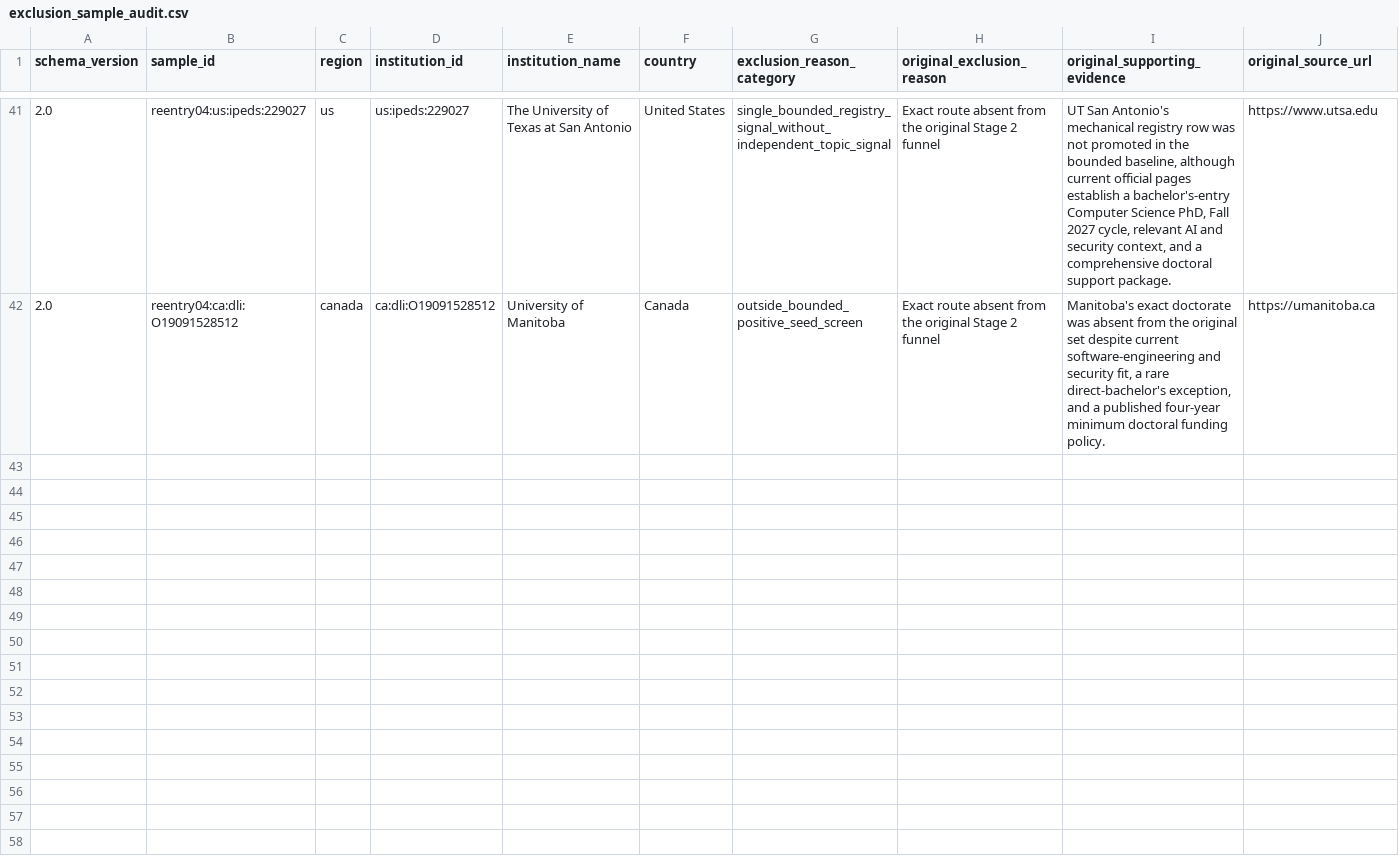
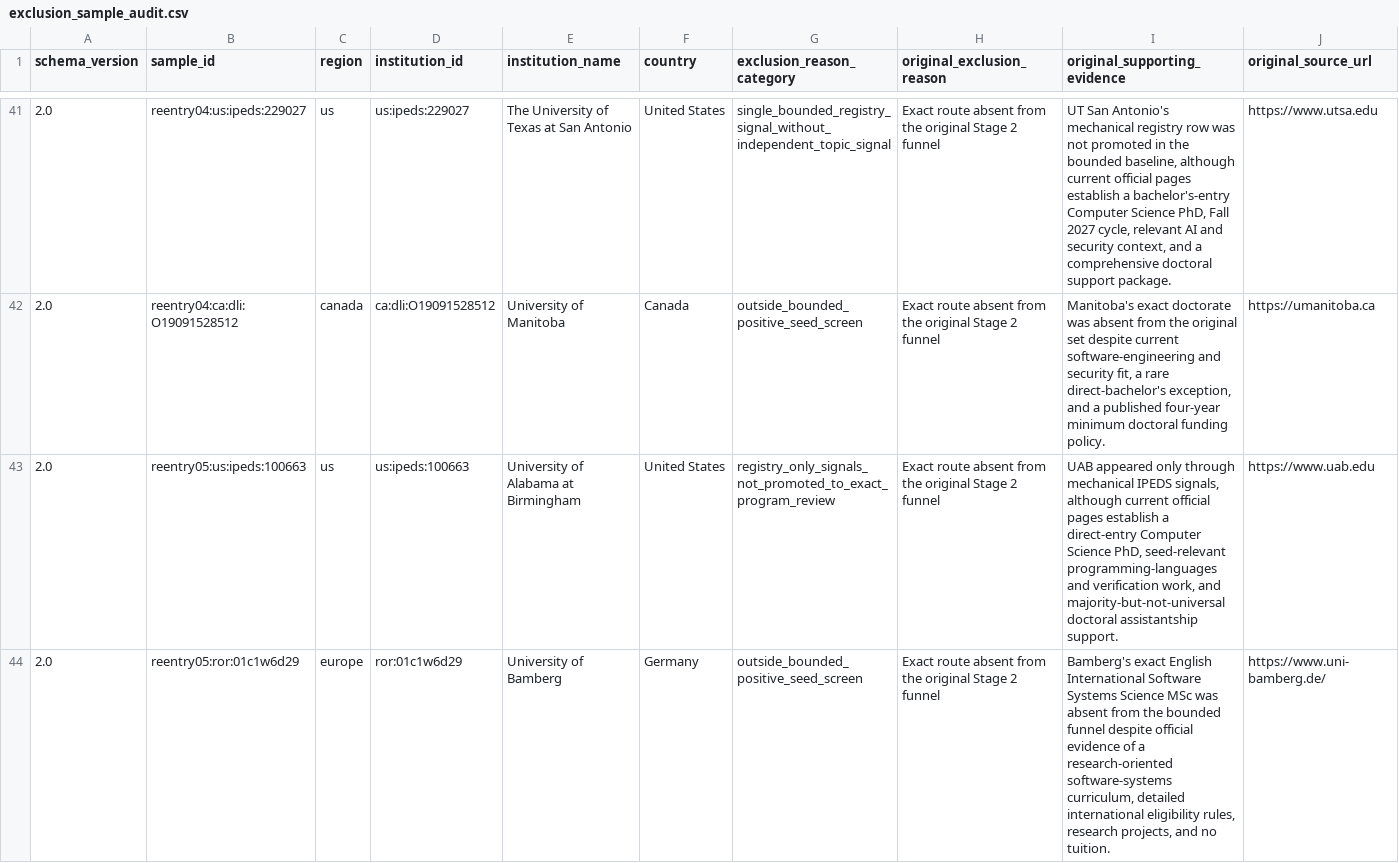
Before and after one commit to ChimdumebiNebolisa/fall-2027-graduate-program-audit, a CSV file: data/processed/pass2/exclusion_sample_audit.csv, drawn as a sheet; only a part is shown, gaps mark what is left out; rows hold the shown columns only; the diff names each change by its address in the sheet, - before the commit and + after, or states it on an @@ line.

Commit message:
pass2: complete stage 2 discovery reentry 05

```diff
--- a/data/processed/pass2/exclusion_sample_audit.csv
+++ b/data/processed/pass2/exclusion_sample_audit.csv
+row 43: 2.0 | reentry05:us:ipeds:100663 | us | us:ipeds:100663 | University of Alabama at Birmingham | United States | registry_only_signals_not_promoted_to_exact_program_review | Exact route absent from the original Stage 2 funnel | UAB appeared only through mechanical IPEDS signals, although current official pages establish a direct-entry Computer Science PhD, seed-relevant programming-languages and verification work, and majority-but-not-universal doctoral assistantship support. | https://www.uab.edu
+row 44: 2.0 | reentry05:ror:01c1w6d29 | europe | ror:01c1w6d29 | University of Bamberg | Germany | outside_bounded_positive_seed_screen | Exact route absent from the original Stage 2 funnel | Bamberg's exact English International Software Systems Science MSc was absent from the bounded funnel despite official evidence of a research-oriented software-systems curriculum, detailed international eligibility rules, research projects, and no tuition. | https://www.uni-bamberg.de/
```
Also changed, not shown: data/processed/pass2/discovery_source_yield.csv, 9 other files.
